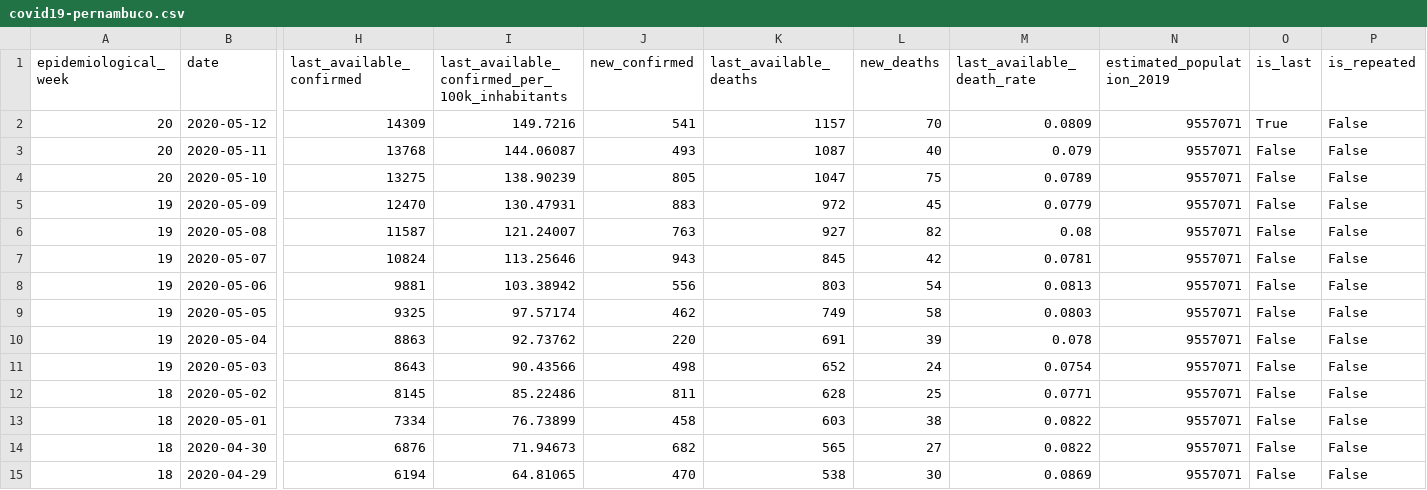
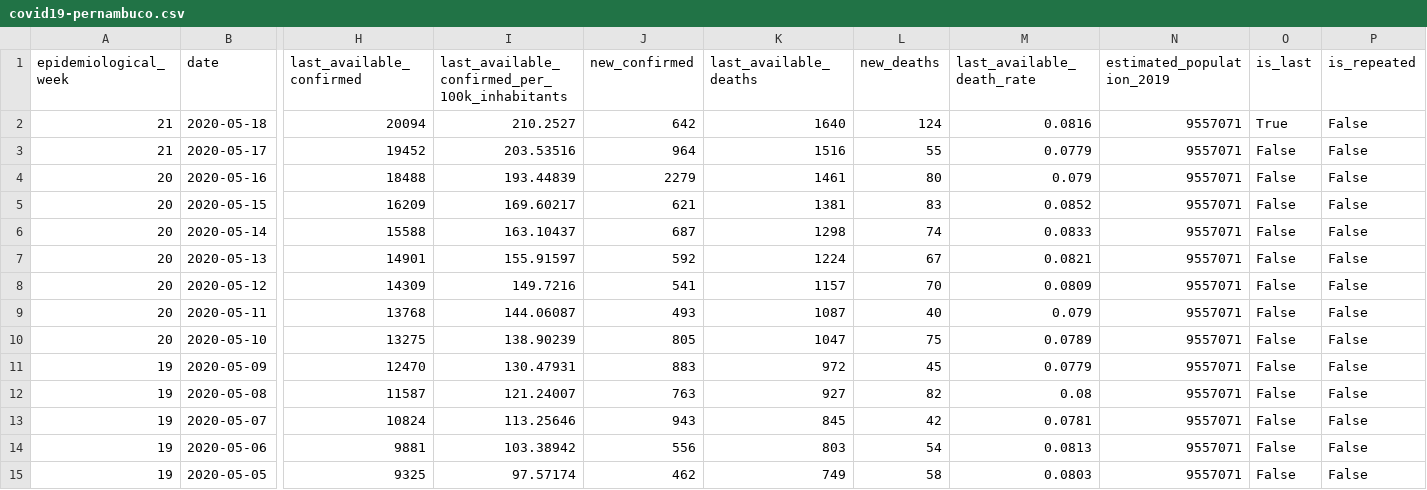
Before and after one commit to joseivson/analysis_covid19_paulista_pe, a CSV file: data/covid19-pernambuco.csv, drawn as a sheet; only a part is shown, gaps mark what is left out; the shorter side is filled out with more unchanged rows; addresses are those after the commit; rows hold the shown columns only; the diff names each change by its address in the sheet, - before the commit and + after, or states it on an @@ line.

```diff
--- a/data/covid19-pernambuco.csv
+++ b/data/covid19-pernambuco.csv
+row 2: 21 | 2020-05-18 | 20094 | 210.2527 | 642 | 1640 | 124 | 0.0816 | 9557071 | True | False
+row 3: 21 | 2020-05-17 | 19452 | 203.53516 | 964 | 1516 | 55 | 0.0779 | 9557071 | False | False
+row 4: 20 | 2020-05-16 | 18488 | 193.44839 | 2279 | 1461 | 80 | 0.079 | 9557071 | False | False
+row 5: 20 | 2020-05-15 | 16209 | 169.60217 | 621 | 1381 | 83 | 0.0852 | 9557071 | False | False
+row 6: 20 | 2020-05-14 | 15588 | 163.10437 | 687 | 1298 | 74 | 0.0833 | 9557071 | False | False
+row 7: 20 | 2020-05-13 | 14901 | 155.91597 | 592 | 1224 | 67 | 0.0821 | 9557071 | False | False
-O8 (is_last): True
+O8 (is_last): False
```
Also changed, not shown: data/covid19-paulista.csv, data/covid19-recife.csv, 45 other files.
